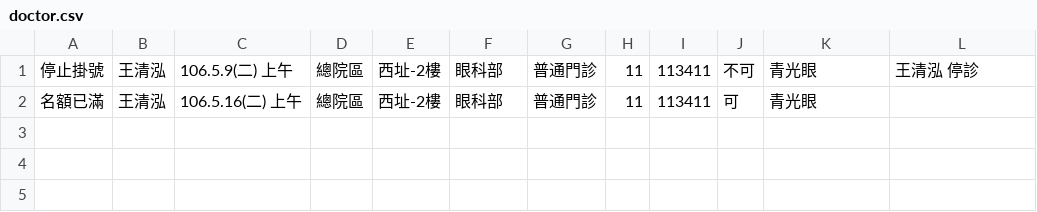
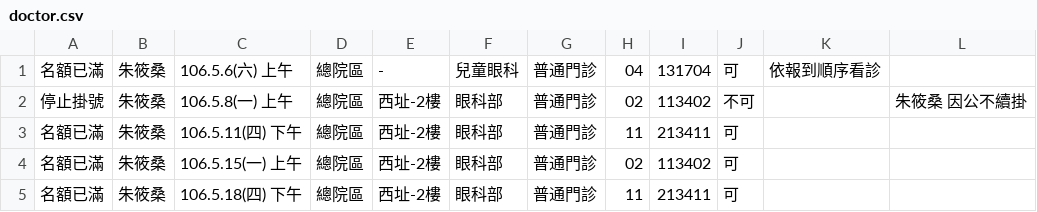
Before and after one commit to behappycc/DoctorBot, a CSV file: brain/brain_libs/data_resource/doctor.csv, drawn as a sheet.

```diff
--- a/brain/brain_libs/data_resource/doctor.csv
+++ b/brain/brain_libs/data_resource/doctor.csv
@@ -1,2 +1,5 @@
-停止掛號,王清泓,106.5.9(二) 上午,總院區,西址-2樓,眼科部,普通門診,11,113411,不可,青光眼,王清泓 停診,
-名額已滿,王清泓,106.5.16(二) 上午,總院區,西址-2樓,眼科部,普通門診,11,113411,可,青光眼,,
+名額已滿,朱筱桑,106.5.6(六) 上午,總院區,-,兒童眼科,普通門診,04,131704,可,依報到順序看診  ,,
+停止掛號,朱筱桑,106.5.8(一) 上午,總院區,西址-2樓,眼科部,普通門診,02,113402,不可,,朱筱桑 因公不續掛,
+名額已滿,朱筱桑,106.5.11(四) 下午,總院區,西址-2樓,眼科部,普通門診,11,213411,可, ,,
+名額已滿,朱筱桑,106.5.15(一) 上午,總院區,西址-2樓,眼科部,普通門診,02,113402,可,,,
+名額已滿,朱筱桑,106.5.18(四) 下午,總院區,西址-2樓,眼科部,普通門診,11,213411,可, ,,
```
Also changed, not shown: 2 other files.
